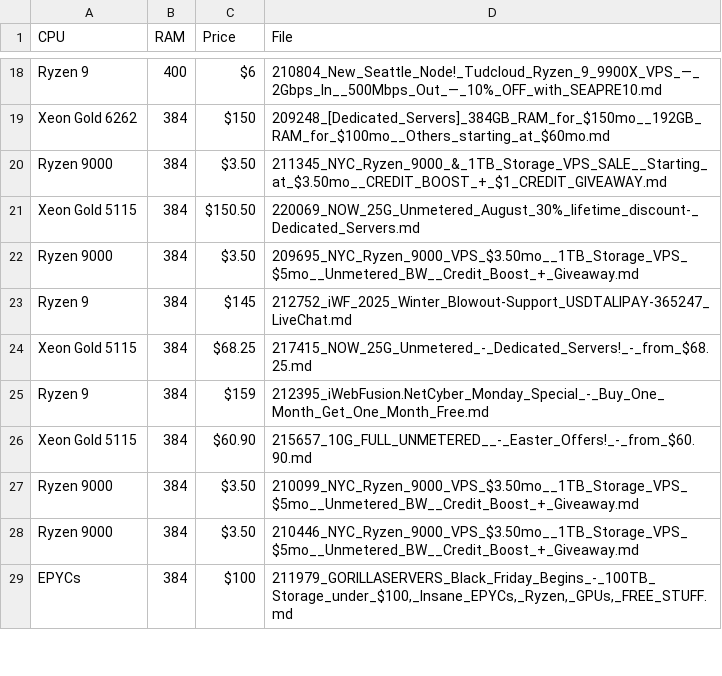
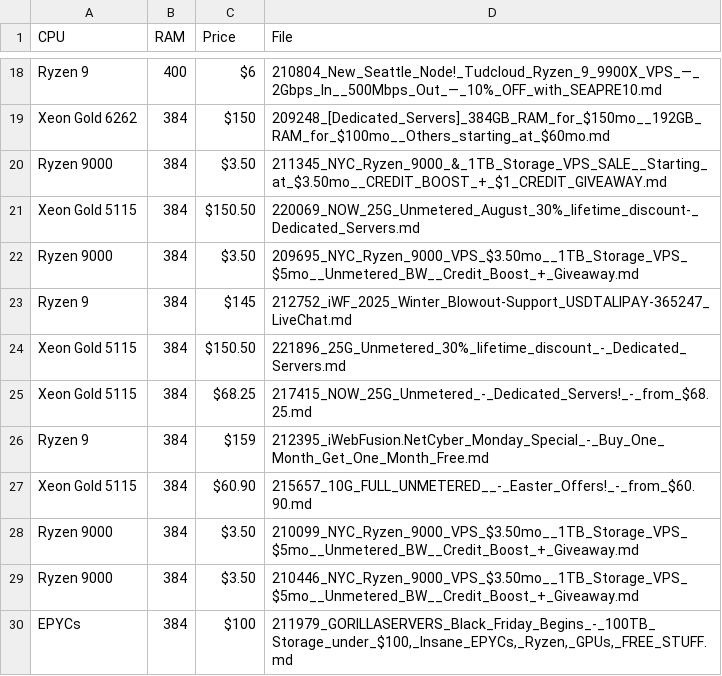
Before and after one commit to senpai-dei/server-signal-archive, a CSV file: glm4_candidates.csv, drawn as a sheet; only a part is shown, gaps mark what is left out; the diff names each change by its address in the sheet, - before the commit and + after, or states it on an @@ line.

```diff
--- a/glm4_candidates.csv
+++ b/glm4_candidates.csv
+row 24: Xeon Gold 5115 | 384 | $150.50 | 221896_25G_Unmetered_30%_lifetime_discount_-_Dedicated_Servers.md
```
Also changed, not shown: 2 other files.
